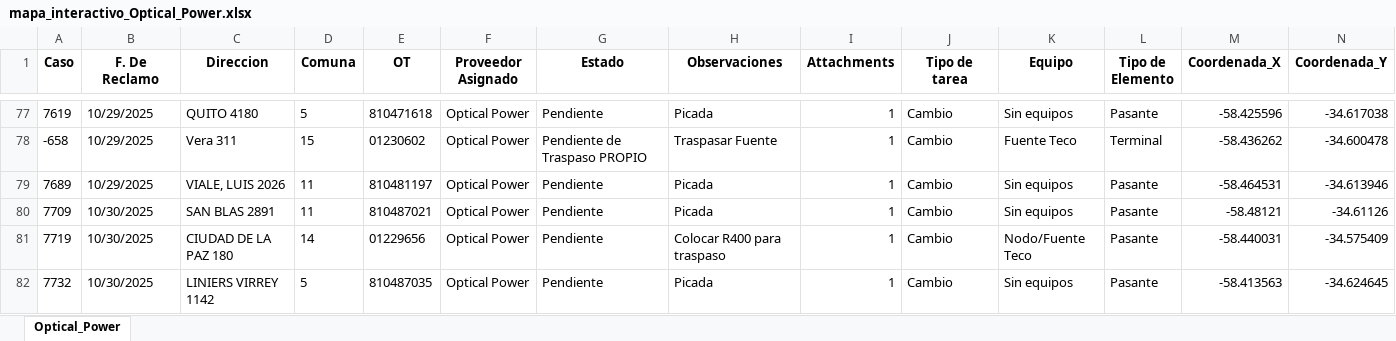
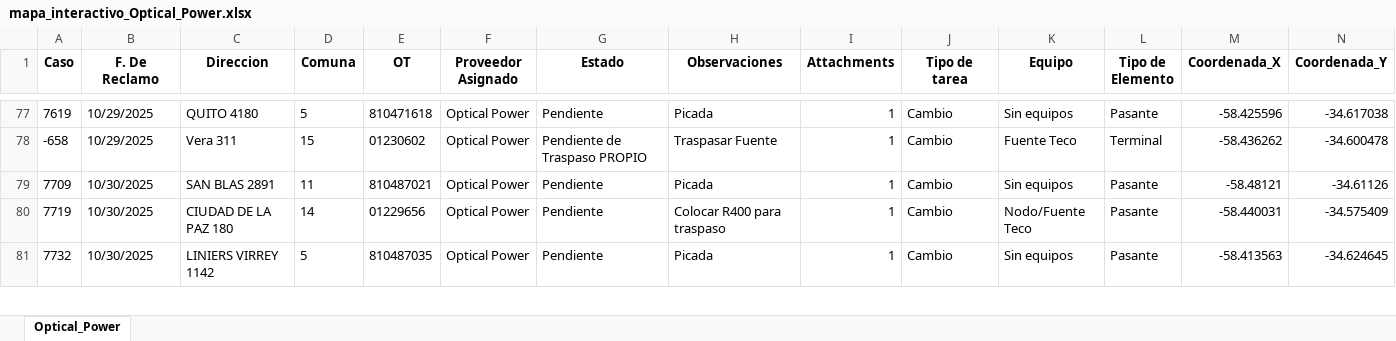
Before and after one commit to gestiondereclamosteco/opticalpower, an Excel workbook: mapa_interactivo_Optical_Power.xlsx, sheet Optical_Power, drawn as a sheet; only a part is shown, gaps mark what is left out; values as stored, in another font and other column widths than the file's, no borders; rows hold the shown columns only; the diff names each change by its address in the sheet, - before the commit and + after, or states it on an @@ line.

Commit message:
Actualizacion automatica del mapa (2025-11-13 12:03:39)

```diff
--- a/mapa_interactivo_Optical_Power.xlsx (sheet Optical_Power)
+++ b/mapa_interactivo_Optical_Power.xlsx (sheet Optical_Power)
-row 79: 7689 | 10/29/2025 | VIALE, LUIS 2026 | 11 | 810481197 | Optical Power | Pendiente | Picada | 1 | Cambio | Sin equipos | Pasante | -58.464531 | -34.613946
```
Also changed, not shown: 1 other file.
